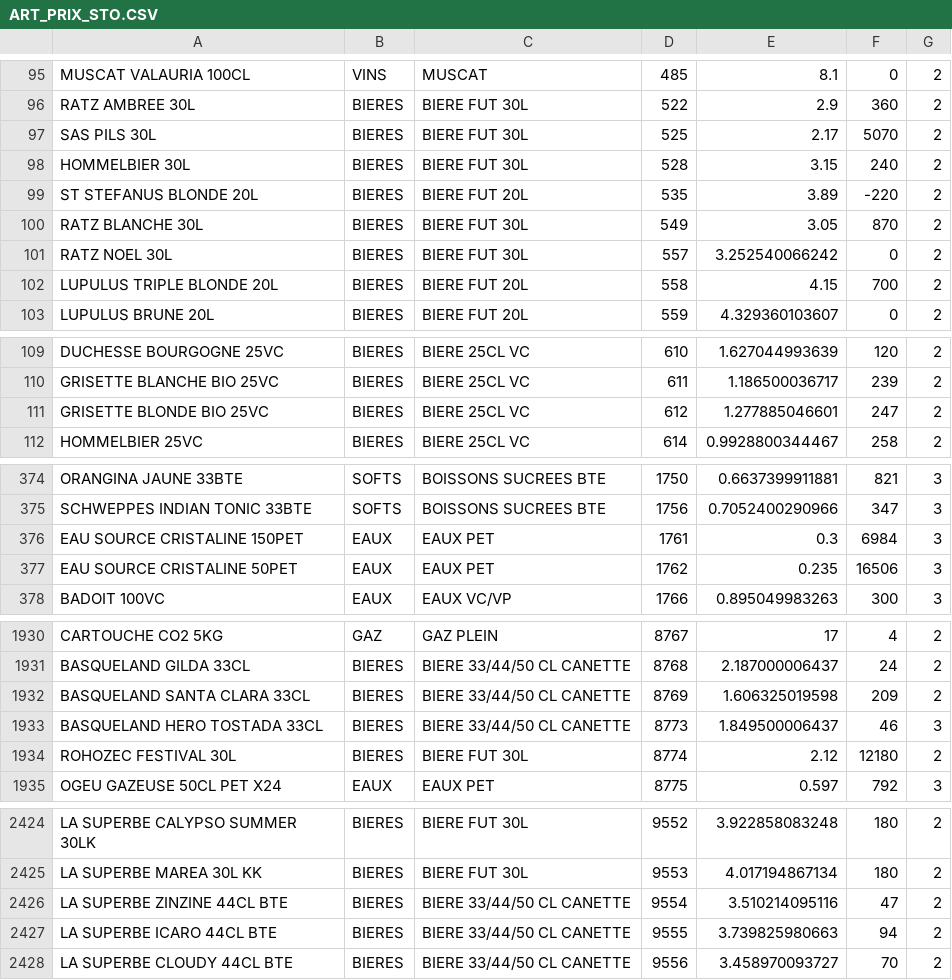
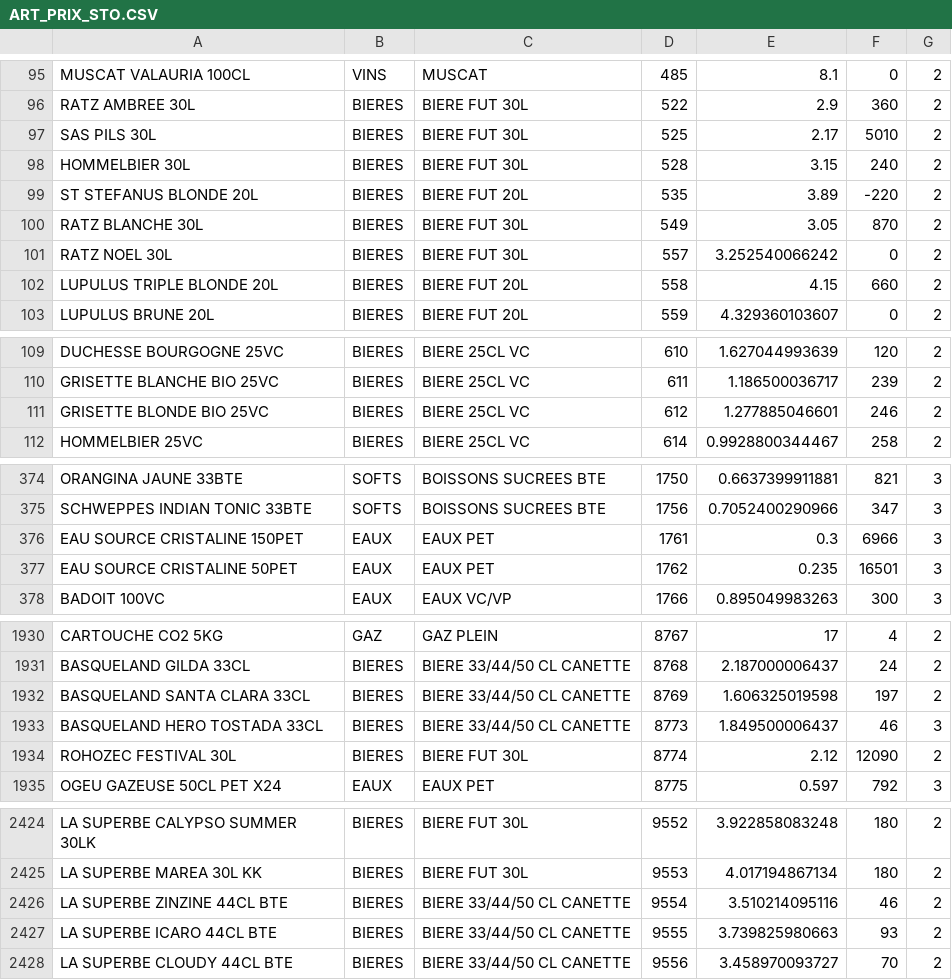
Before and after one commit to radoamws/occitanieboissons, a CSV file: catalogue/transfert/produits/ART_PRIX_STO.CSV, drawn as a sheet; only a part is shown, gaps mark what is left out; the diff covers the shown part only.

```diff
--- a/catalogue/transfert/produits/ART_PRIX_STO.CSV
+++ b/catalogue/transfert/produits/ART_PRIX_STO.CSV
@@ -96,3 +96,3 @@ MUSCAT VALAURIA 100CL         	VINS                          	MUSCAT
 RATZ AMBREE 30L               	BIERES                        	BIERE FUT 30L                 	522	2.9	360	2
-SAS PILS 30L                  	BIERES                        	BIERE FUT 30L                 	525	2.17	5070	2
+SAS PILS 30L                  	BIERES                        	BIERE FUT 30L                 	525	2.17	5010	2
 HOMMELBIER 30L                	BIERES                        	BIERE FUT 30L                 	528	3.15	240	2
@@ -101,3 +101,3 @@ RATZ BLANCHE 30L              	BIERES                        	BIERE FUT 30L
 RATZ NOEL 30L                 	BIERES                        	BIERE FUT 30L                 	557	3.252540066242	0	2
-LUPULUS TRIPLE BLONDE 20L     	BIERES                        	BIERE FUT 20L                 	558	4.15	700	2
+LUPULUS TRIPLE BLONDE 20L     	BIERES                        	BIERE FUT 20L                 	558	4.15	660	2
 LUPULUS BRUNE 20L             	BIERES                        	BIERE FUT 20L                 	559	4.329360103607	0	2
@@ -110,3 +110,3 @@ DUCHESSE BOURGOGNE 25VC       	BIERES                        	BIERE 25CL VC
 GRISETTE BLANCHE BIO 25VC     	BIERES                        	BIERE 25CL VC                 	611	1.186500036717	239	2
-GRISETTE BLONDE BIO 25VC      	BIERES                        	BIERE 25CL VC                 	612	1.277885046601	247	2
+GRISETTE BLONDE BIO 25VC      	BIERES                        	BIERE 25CL VC                 	612	1.277885046601	246	2
 HOMMELBIER 25VC               	BIERES                        	BIERE 25CL VC                 	614	0.9928800344467	258	2
@@ -375,4 +375,4 @@ ORANGINA JAUNE 33BTE          	SOFTS                         	BOISSONS SUCREES B
 SCHWEPPES INDIAN TONIC 33BTE  	SOFTS                         	BOISSONS SUCREES BTE          	1756	0.7052400290966	347	3
-EAU SOURCE CRISTALINE 150PET  	EAUX                          	EAUX PET                      	1761	0.3	6984	3
-EAU SOURCE CRISTALINE 50PET   	EAUX                          	EAUX PET                      	1762	0.235	16506	3
+EAU SOURCE CRISTALINE 150PET  	EAUX                          	EAUX PET                      	1761	0.3	6966	3
+EAU SOURCE CRISTALINE 50PET   	EAUX                          	EAUX PET                      	1762	0.235	16501	3
 BADOIT 100VC                  	EAUX                          	EAUX VC/VP                    	1766	0.895049983263	300	3
@@ -1931,5 +1931,5 @@ CARTOUCHE CO2 5KG             	GAZ                           	GAZ PLEIN
 BASQUELAND GILDA 33CL         	BIERES                        	BIERE 33/44/50 CL CANETTE     	8768	2.187000006437	24	2
-BASQUELAND SANTA CLARA 33CL   	BIERES                        	BIERE 33/44/50 CL CANETTE     	8769	1.606325019598	209	2
+BASQUELAND SANTA CLARA 33CL   	BIERES                        	BIERE 33/44/50 CL CANETTE     	8769	1.606325019598	197	2
 BASQUELAND HERO TOSTADA 33CL  	BIERES                        	BIERE 33/44/50 CL CANETTE     	8773	1.849500006437	46	3
-ROHOZEC FESTIVAL 30L          	BIERES                        	BIERE FUT 30L                 	8774	2.12	12180	2
+ROHOZEC FESTIVAL 30L          	BIERES                        	BIERE FUT 30L                 	8774	2.12	12090	2
 OGEU GAZEUSE 50CL PET X24     	EAUX                          	EAUX PET                      	8775	0.597	792	3
@@ -2425,4 +2425,4 @@ LA SUPERBE CALYPSO SUMMER 30LK	BIERES                        	BIERE FUT 30L
 LA SUPERBE MAREA 30L KK       	BIERES                        	BIERE FUT 30L                 	9553	4.017194867134	180	2
-LA SUPERBE ZINZINE 44CL BTE   	BIERES                        	BIERE 33/44/50 CL CANETTE     	9554	3.510214095116	47	2
-LA SUPERBE ICARO 44CL BTE     	BIERES                        	BIERE 33/44/50 CL CANETTE     	9555	3.739825980663	94	2
+LA SUPERBE ZINZINE 44CL BTE   	BIERES                        	BIERE 33/44/50 CL CANETTE     	9554	3.510214095116	46	2
+LA SUPERBE ICARO 44CL BTE     	BIERES                        	BIERE 33/44/50 CL CANETTE     	9555	3.739825980663	93	2
 LA SUPERBE CLOUDY 44CL BTE    	BIERES                        	BIERE 33/44/50 CL CANETTE     	9556	3.458970093727	70	2
```
Also changed, not shown: 17 edited cells elsewhere in this file, catalogue/transfert/commande/COMMANDES.CSV, catalogue/transfert/produits/PRODUCT.CSV, 6 other files.
